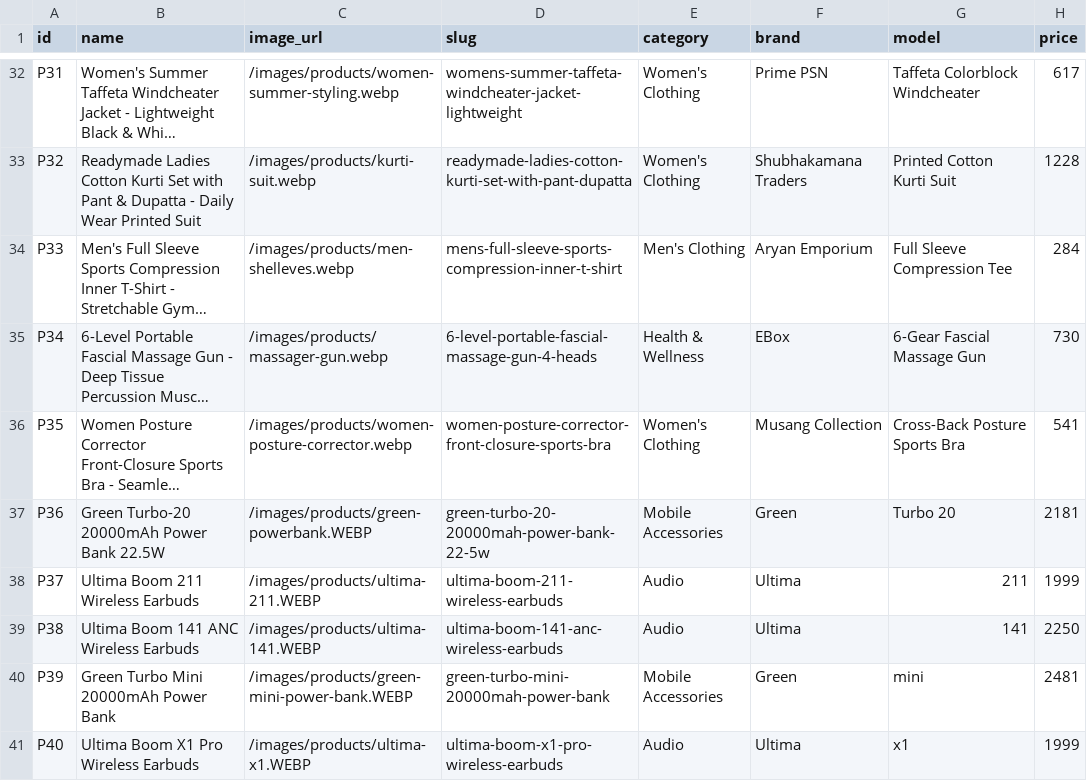
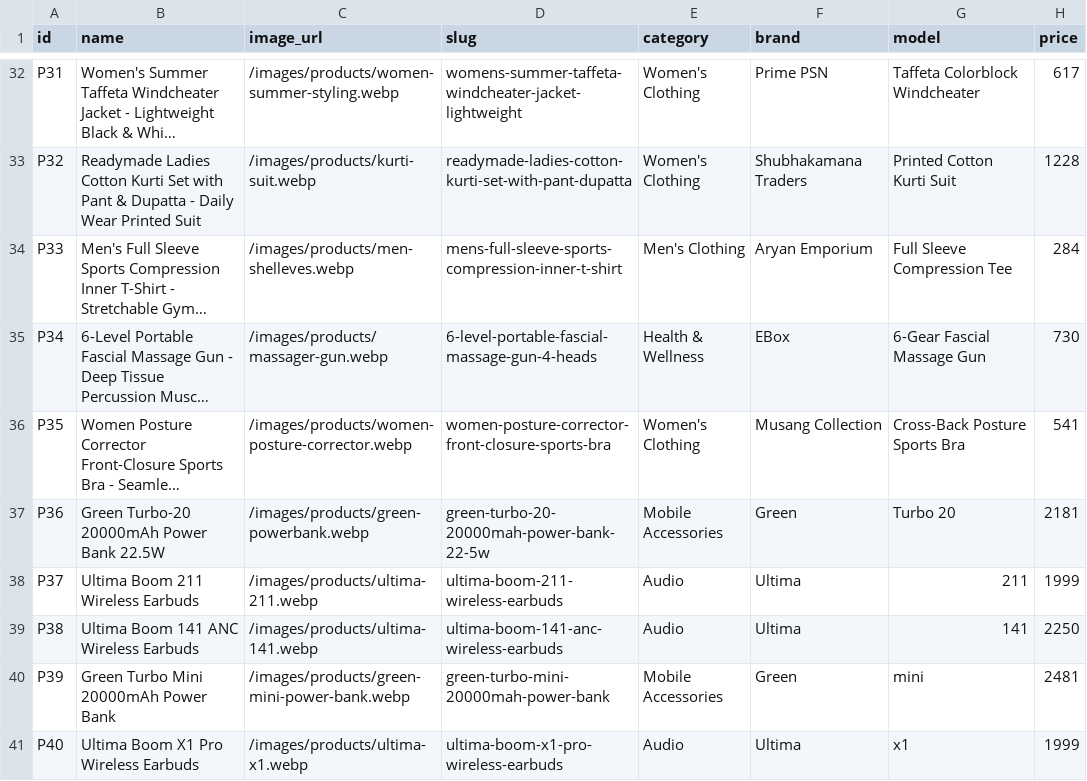
Before and after one commit to Asrafkweb/Khojkharid, a CSV file: data/products.csv, drawn as a sheet; only a part is shown, gaps mark what is left out; long unchanged cells end in …; the diff names each change by its address in the sheet, - before the commit and + after, or states it on an @@ line.

Commit message:
changes in image extenstion

```diff
--- a/data/products.csv
+++ b/data/products.csv
-C37 (image_url): /images/products/green-powerbank.WEBP
+C37 (image_url): /images/products/green-powerbank.webp
-C38 (image_url): /images/products/ultima-211.WEBP
+C38 (image_url): /images/products/ultima-211.webp
-C39 (image_url): /images/products/ultima-141.WEBP
+C39 (image_url): /images/products/ultima-141.webp
-C40 (image_url): /images/products/green-mini-power-bank.WEBP
+C40 (image_url): /images/products/green-mini-power-bank.webp
-C41 (image_url): /images/products/ultima-x1.WEBP
+C41 (image_url): /images/products/ultima-x1.webp
```
